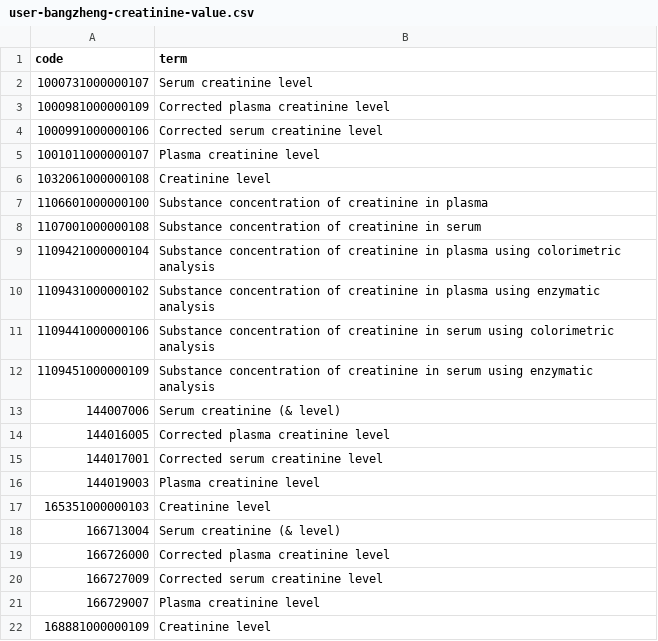
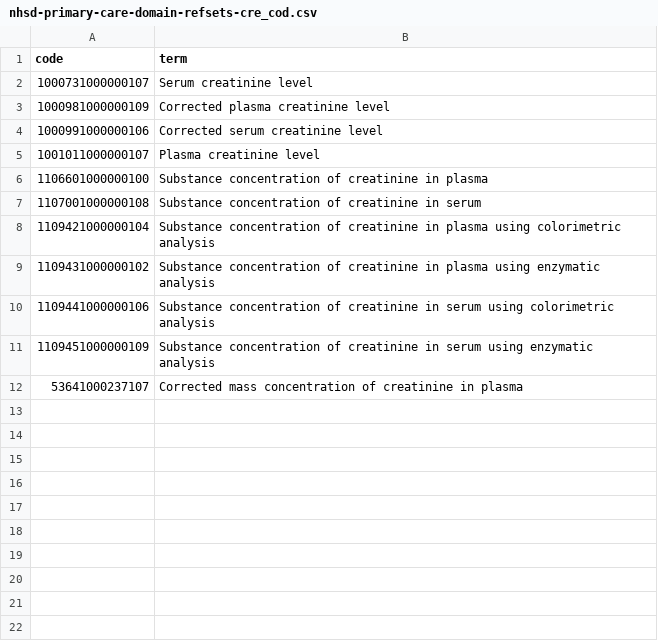
Before and after one commit to matt-letts/ckd-deprescribing, a CSV file: codelists/nhsd-primary-care-domain-refsets-cre_cod.csv (was codelists/user-bangzheng-creatinine-value.csv), drawn as a sheet; removed rows and columns are numbered as before the commit, all else as after; the diff names each change by its address in the sheet, - before the commit and + after, or states it on an @@ line.

```diff
--- a/codelists/user-bangzheng-creatinine-value.csv
+++ b/codelists/nhsd-primary-care-domain-refsets-cre_cod.csv
-row 6: 1032061000000108 | Creatinine level
-row 13: 144007006 | Serum creatinine (& level)
-row 14: 144016005 | Corrected plasma creatinine level
-row 15: 144017001 | Corrected serum creatinine level
-row 16: 144019003 | Plasma creatinine level
-row 17: 165351000000103 | Creatinine level
-row 18: 166713004 | Serum creatinine (& level)
-row 19: 166726000 | Corrected plasma creatinine level
-row 20: 166727009 | Corrected serum creatinine level
-row 21: 166729007 | Plasma creatinine level
-row 22: 168881000000109 | Creatinine level
+row 12: 53641000237107 | Corrected mass concentration of creatinine in plasma
```
Also changed, not shown: 4 other files.
